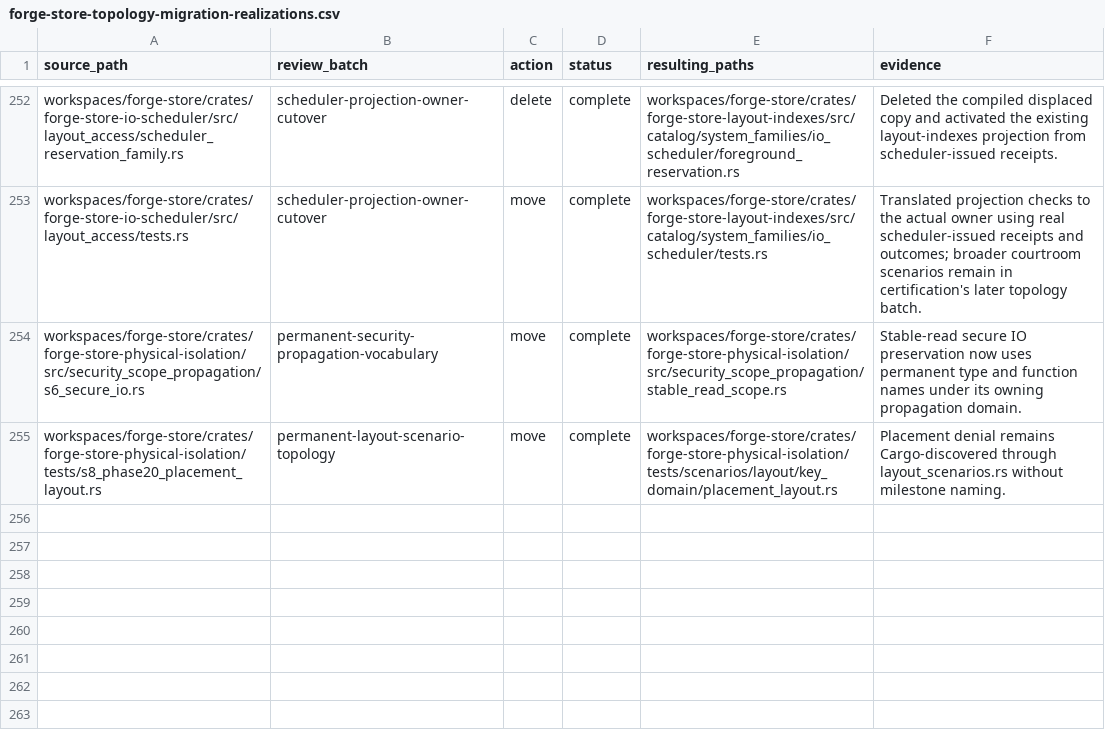
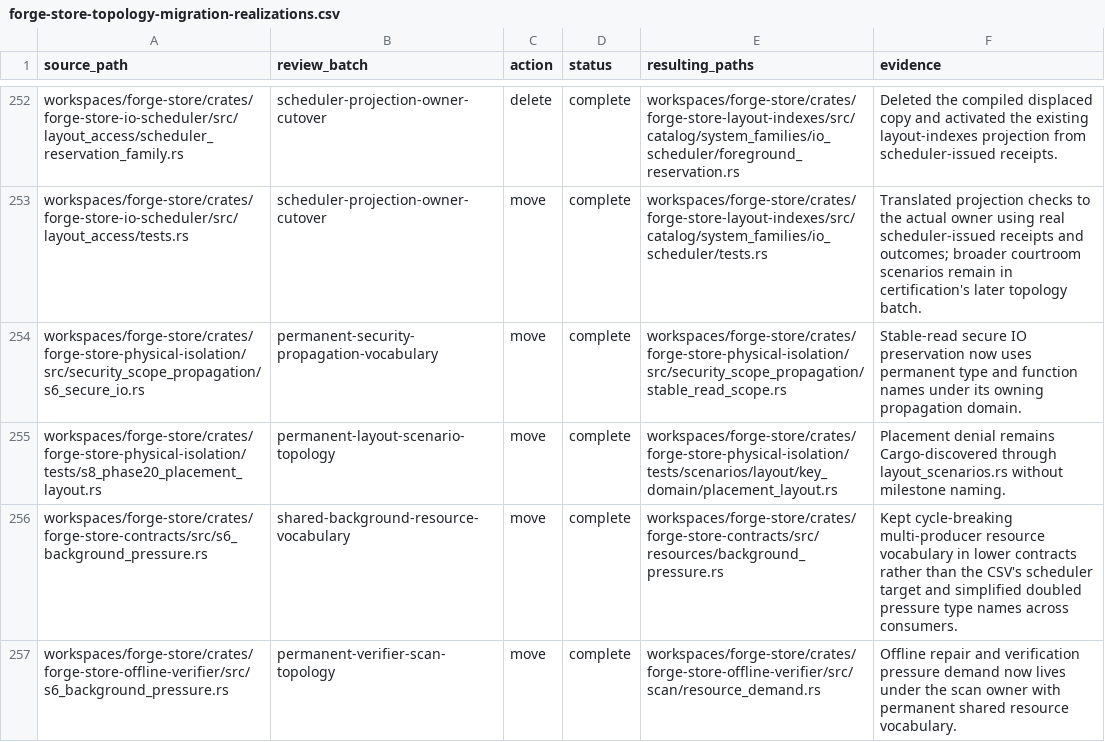
Before and after one commit to recnepspencer/forge, a CSV file: _docs/forge-store/forge-store-topology-migration-realizations.csv, drawn as a sheet; only a part is shown, gaps mark what is left out.

Commit message:
refactor(store): establish shared background pressure vocabulary

```diff
--- a/_docs/forge-store/forge-store-topology-migration-realizations.csv
+++ b/_docs/forge-store/forge-store-topology-migration-realizations.csv
@@ -255 +255,3 @@ workspaces/forge-store/crates/forge-store-physical-isolation/src/security_scope_
 workspaces/forge-store/crates/forge-store-physical-isolation/tests/s8_phase20_placement_layout.rs,permanent-layout-scenario-topology,move,complete,workspaces/forge-store/crates/forge-store-physical-isolation/tests/scenarios/layout/key_domain/placement_layout.rs,Placement denial remains Cargo-discovered through layout_scenarios.rs without milestone naming.
+workspaces/forge-store/crates/forge-store-contracts/src/s6_background_pressure.rs,shared-background-resource-vocabulary,move,complete,workspaces/forge-store/crates/forge-store-contracts/src/resources/background_pressure.rs,Kept cycle-breaking multi-producer resource vocabulary in lower contracts rather than the CSV's scheduler target and simplified doubled pressure type names across consumers.
+workspaces/forge-store/crates/forge-store-offline-verifier/src/s6_background_pressure.rs,permanent-verifier-scan-topology,move,complete,workspaces/forge-store/crates/forge-store-offline-verifier/src/scan/resource_demand.rs,Offline repair and verification pressure demand now lives under the scan owner with permanent shared resource vocabulary.
```
Also changed, not shown: 18 other files.
